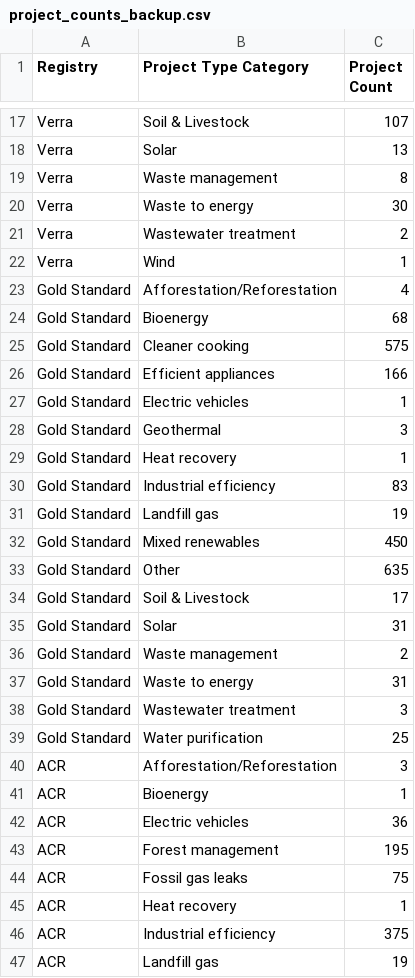
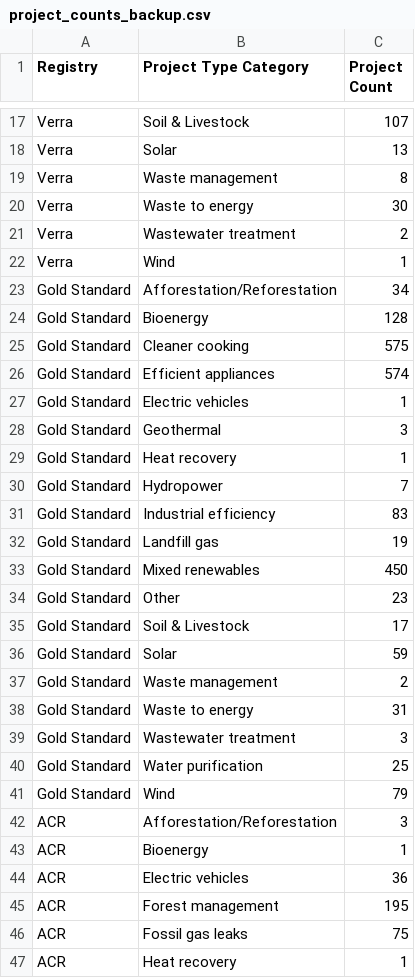
Before and after one commit to divyansharya07-adx/carbonledger, a CSV file: public/project_counts_backup.csv, drawn as a sheet; only a part is shown, gaps mark what is left out; the shorter side is filled out with more unchanged rows.

```diff
--- a/public/project_counts_backup.csv
+++ b/public/project_counts_backup.csv
@@ -22,6 +22,6 @@ Verra,Wastewater treatment,2
 Verra,Wind,1
-Gold Standard,Afforestation/Reforestation,4
-Gold Standard,Bioenergy,68
+Gold Standard,Afforestation/Reforestation,34
+Gold Standard,Bioenergy,128
 Gold Standard,Cleaner cooking,575
-Gold Standard,Efficient appliances,166
+Gold Standard,Efficient appliances,574
 Gold Standard,Electric vehicles,1
@@ -29,2 +29,3 @@ Gold Standard,Geothermal,3
 Gold Standard,Heat recovery,1
+Gold Standard,Hydropower,7
 Gold Standard,Industrial efficiency,83
@@ -32,5 +33,5 @@ Gold Standard,Landfill gas,19
 Gold Standard,Mixed renewables,450
-Gold Standard,Other,635
+Gold Standard,Other,23
 Gold Standard,Soil & Livestock,17
-Gold Standard,Solar,31
+Gold Standard,Solar,59
 Gold Standard,Waste management,2
@@ -39,2 +40,3 @@ Gold Standard,Wastewater treatment,3
 Gold Standard,Water purification,25
+Gold Standard,Wind,79
 ACR,Afforestation/Reforestation,3
```
Also changed, not shown: public/aggregated_data.csv, public/project_counts.csv, 3 other files.
